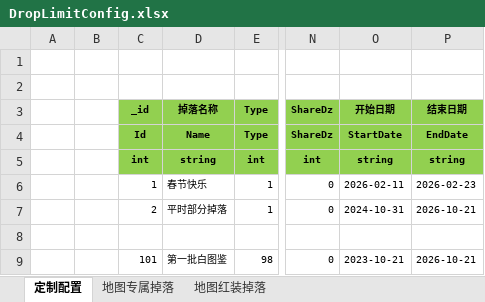
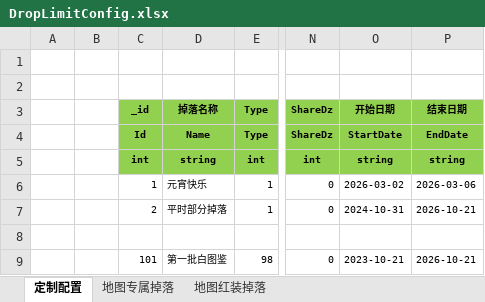
Before and after one commit to wokanjianyang/WrittenLegend, an Excel workbook: Excel/DropLimitConfig.xlsx, sheet 定制配置, drawn as a sheet; only a part is shown, gaps mark what is left out; values as stored, in another font and other column widths than the file's, no borders; conditional formats not drawn; the diff names each change by its address in the sheet, - before the commit and + after, or states it on an @@ line.

```diff
--- a/Excel/DropLimitConfig.xlsx (sheet 定制配置)
+++ b/Excel/DropLimitConfig.xlsx (sheet 定制配置)
-D6 (掉落名称): 春节快乐
+D6 (掉落名称): 元宵快乐
-O6 (开始日期): 2026-02-11
+O6 (开始日期): 2026-03-02
-P6 (结束日期): 2026-02-23
+P6 (结束日期): 2026-03-06
```
Also changed, not shown: Excel/AchievementConfig.xlsx, Excel/CodeConfig.xlsx, 24 other files.
